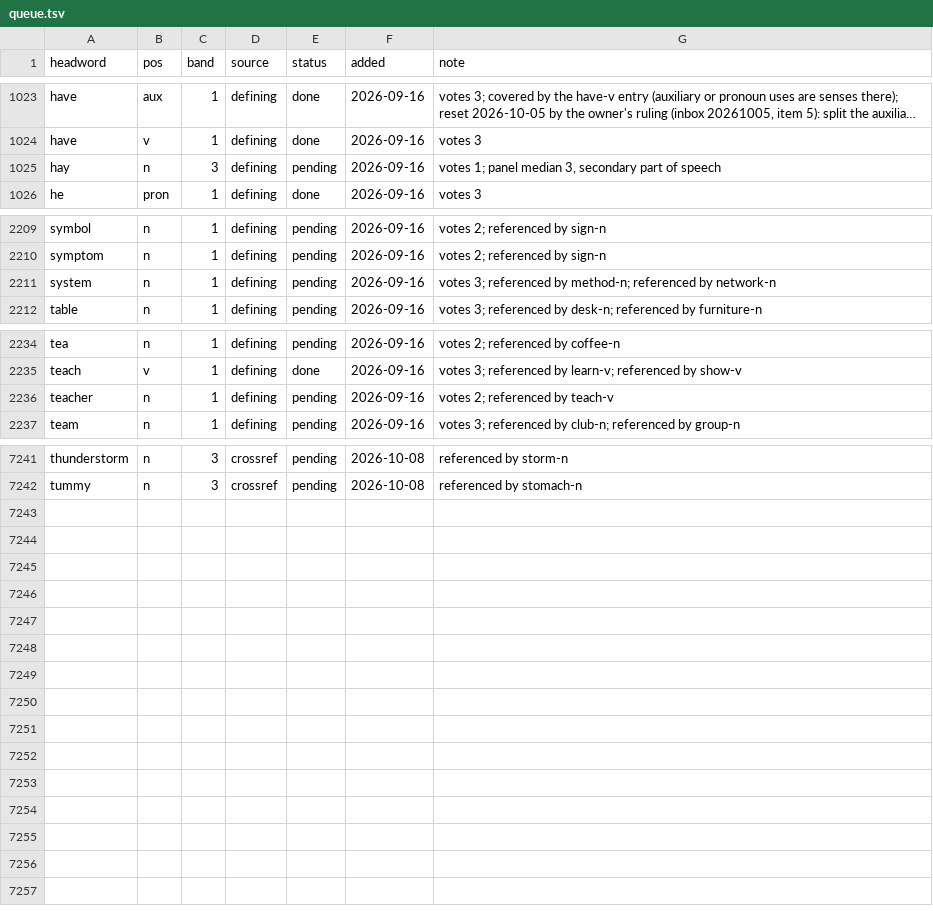
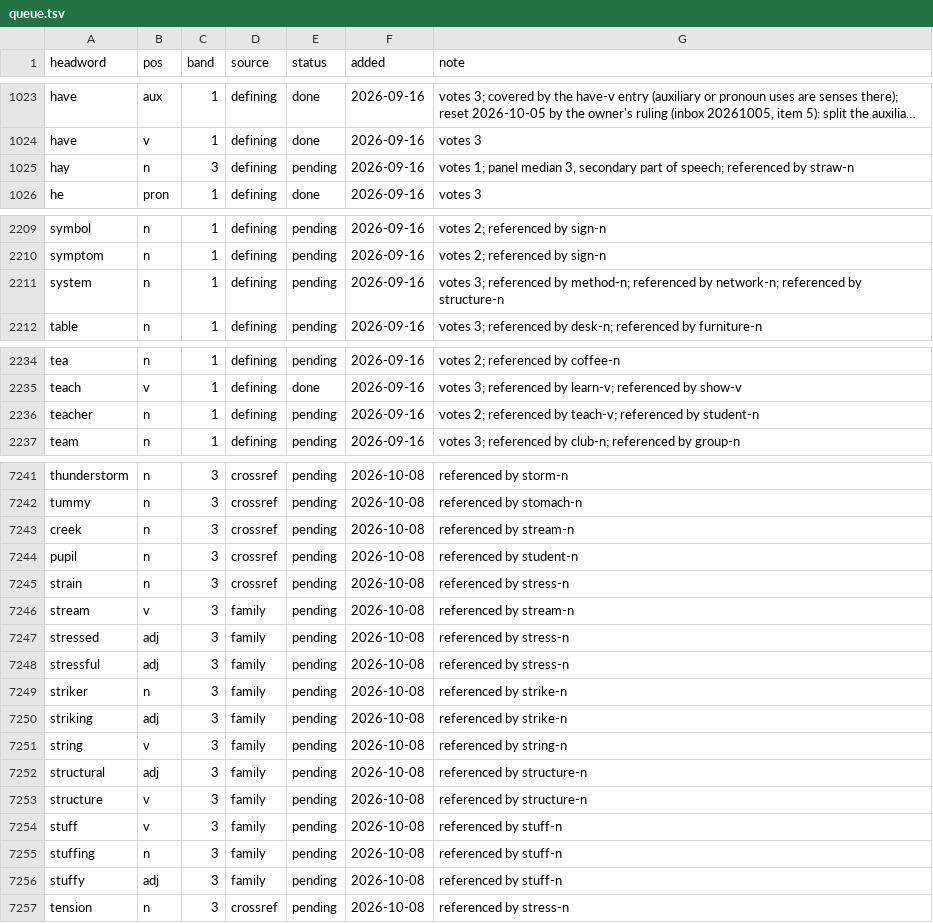
Before and after one commit to tkgally/eex-dict, a TSV file: headwords/queue.tsv, drawn as a sheet; only a part is shown, gaps mark what is left out; long unchanged cells end in …; the diff covers the shown part only; the diff names each change by its address in the sheet, - before the commit and + after, or states it on an @@ line.

```diff
--- a/headwords/queue.tsv
+++ b/headwords/queue.tsv
-G1025 (note): …part of speech
+G1025 (note): …part of speech; referenced by straw-n
-G2211 (note): …referenced by network-n
+G2211 (note): …referenced by network-n; referenced by structure-n
-G2236 (note): votes 2; referenced by teach-v
+G2236 (note): votes 2; referenced by teach-v; referenced by student-n
+row 7243: creek | n | 3 | crossref | pending | 2026-10-08 | referenced by stream-n
+row 7244: pupil | n | 3 | crossref | pending | 2026-10-08 | referenced by student-n
+row 7245: strain | n | 3 | crossref | pending | 2026-10-08 | referenced by stress-n
+row 7246: stream | v | 3 | family | pending | 2026-10-08 | referenced by stream-n
+row 7247: stressed | adj | 3 | family | pending | 2026-10-08 | referenced by stress-n
+row 7248: stressful | adj | 3 | family | pending | 2026-10-08 | referenced by stress-n
+row 7249: striker | n | 3 | family | pending | 2026-10-08 | referenced by strike-n
+row 7250: striking | adj | 3 | family | pending | 2026-10-08 | referenced by strike-n
+row 7251: string | v | 3 | family | pending | 2026-10-08 | referenced by string-n
+row 7252: structural | adj | 3 | family | pending | 2026-10-08 | referenced by structure-n
+row 7253: structure | v | 3 | family | pending | 2026-10-08 | referenced by structure-n
+row 7254: stuff | v | 3 | family | pending | 2026-10-08 | referenced by stuff-n
+row 7255: stuffing | n | 3 | family | pending | 2026-10-08 | referenced by stuff-n
+row 7256: stuffy | adj | 3 | family | pending | 2026-10-08 | referenced by stuff-n
+row 7257: tension | n | 3 | crossref | pending | 2026-10-08 | referenced by stress-n
```
Also changed, not shown: 23 edited cells elsewhere in this file, 34 other files.
